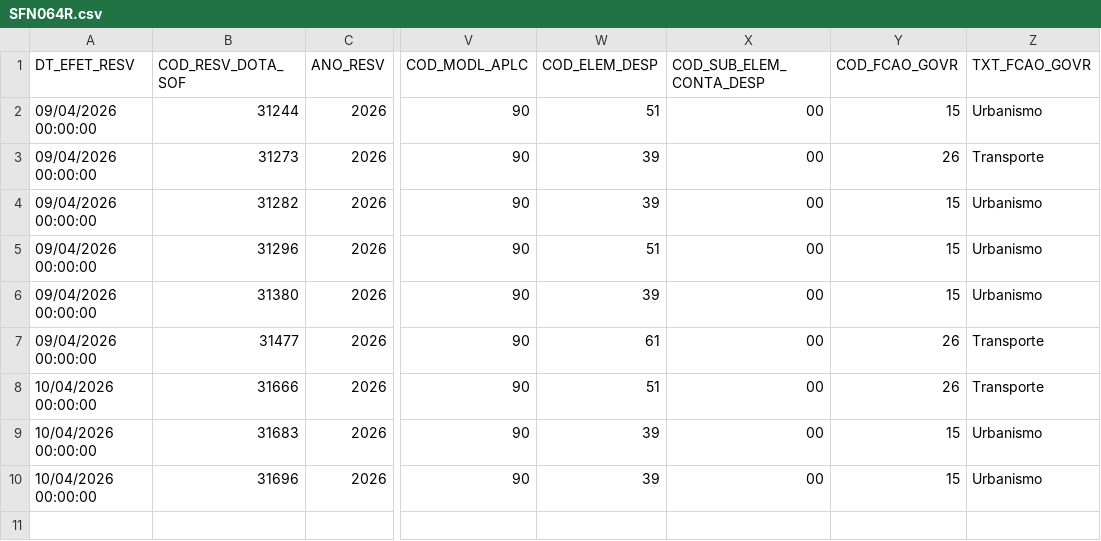
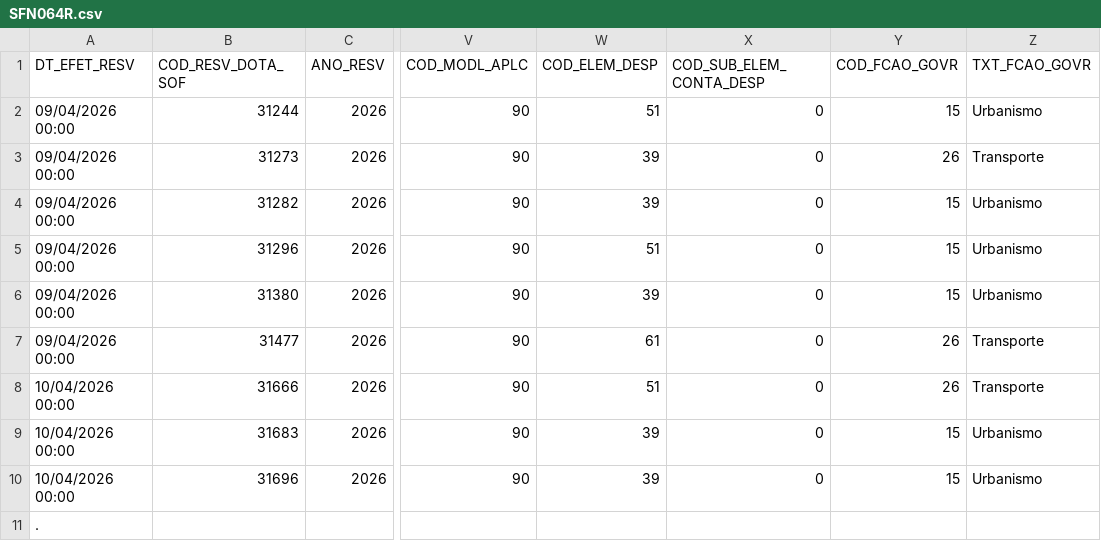
Before and after one commit to siurbinformatica/siurb-vigencia-sof, a CSV file: archives/SFN064R.csv, drawn as a sheet; only a part is shown, gaps mark what is left out; rows hold the shown columns only; the diff names each change by its address in the sheet, - before the commit and + after, or states it on an @@ line.

Commit message:
auto push

```diff
--- a/archives/SFN064R.csv
+++ b/archives/SFN064R.csv
-A2:A7 (DT_EFET_RESV): 09/04/2026 00:00:00
+A2:A7 (DT_EFET_RESV): 09/04/2026 00:00
-X2:X10 (COD_SUB_ELEM_CONTA_DESP): 00
+X2:X10 (COD_SUB_ELEM_CONTA_DESP): 0
-A8:A10 (DT_EFET_RESV): 10/04/2026 00:00:00
+A8:A10 (DT_EFET_RESV): 10/04/2026 00:00
+row 11: .
```
